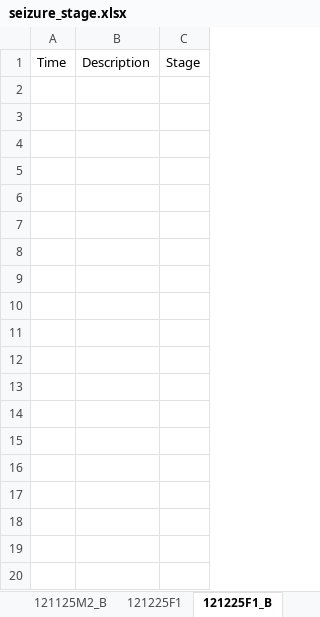
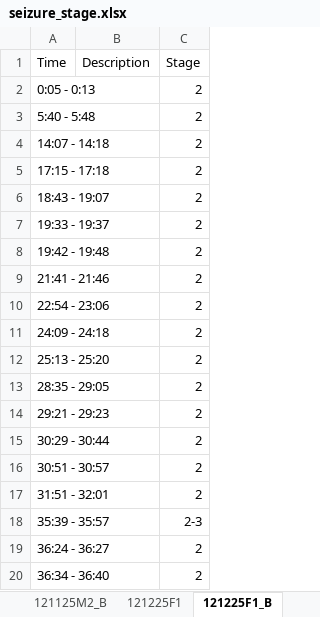
Before and after one commit to HyojinSeo/seizure-detector, an Excel workbook: data/seizure_stage.xlsx, sheet 121225F1_B, drawn as a sheet; only a part is shown; values as stored, in another font and other column widths than the file's, no borders; charts and pictures not drawn; the diff covers the shown part only; the diff names each change by its address in the sheet, - before the commit and + after, or states it on an @@ line.

```diff
--- a/data/seizure_stage.xlsx (sheet 121225F1_B)
+++ b/data/seizure_stage.xlsx (sheet 121225F1_B)
+row 2: 0:05 - 0:13 |  | 2
+row 3: 5:40 - 5:48 |  | 2
+row 4: 14:07 - 14:18 |  | 2
+row 5: 17:15 - 17:18 |  | 2
+row 6: 18:43 - 19:07 |  | 2
+row 7: 19:33 - 19:37 |  | 2
+row 8: 19:42 - 19:48 |  | 2
+row 9: 21:41 - 21:46 |  | 2
+row 10: 22:54 - 23:06 |  | 2
+row 11: 24:09 - 24:18 |  | 2
+row 12: 25:13 - 25:20 |  | 2
+row 13: 28:35 - 29:05 |  | 2
+row 14: 29:21 - 29:23 |  | 2
+row 15: 30:29 - 30:44 |  | 2
+row 16: 30:51 - 30:57 |  | 2
+row 17: 31:51 - 32:01 |  | 2
+row 18: 35:39 - 35:57 |  | 2-3
+row 19: 36:24 - 36:27 |  | 2
+row 20: 36:34 - 36:40 |  | 2
```
Also changed, not shown: 42 added rows elsewhere in this sheet, sheet 121125F1_B, sheet 121225F2_B, sheet 121125M1_B, sheet 121125M2_B, sheet 121225F2, sheet 120725F2, 1 more sheet, other sheet tabs, charts or pictures, 6 other files.
